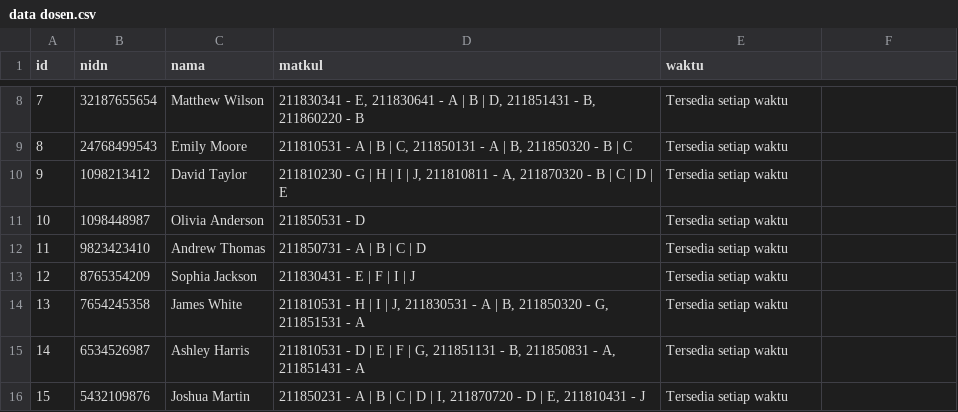
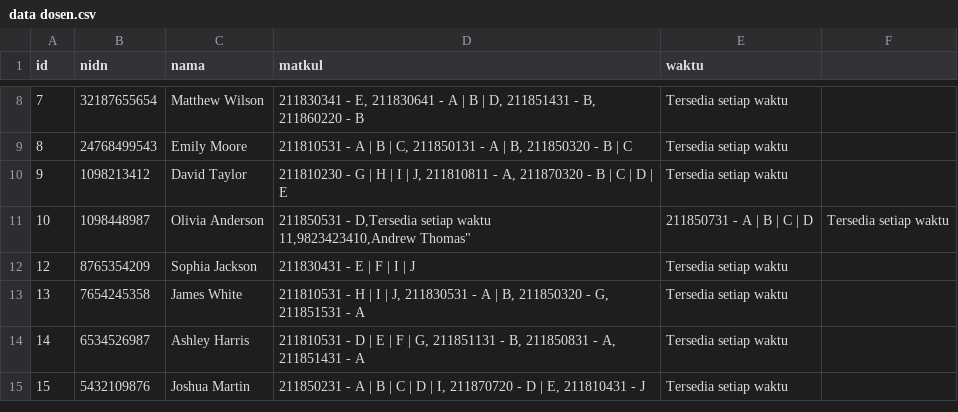
Before and after one commit to rizumiya/optimasi_jadwal, a CSV file: data dosen.csv, drawn as a sheet; only a part is shown, gaps mark what is left out; ↵ is a line break in a cell; the diff names each change by its address in the sheet, - before the commit and + after, or states it on an @@ line.

Commit message:
small changes

```diff
--- a/data dosen.csv
+++ b/data dosen.csv
-D11 (matkul): 211850531 - D
+D11 (matkul): 211850531 - D,Tersedia setiap waktu ↵ 11,9823423410,Andrew Thomas"
-E11 (waktu): Tersedia setiap waktu
+E11 (waktu): 211850731 - A | B | C | D
-F11: (empty)
+F11: Tersedia setiap waktu
-row 12: 11 | 9823423410 | Andrew Thomas | 211850731 - A | B | C | D | Tersedia setiap waktu
```
